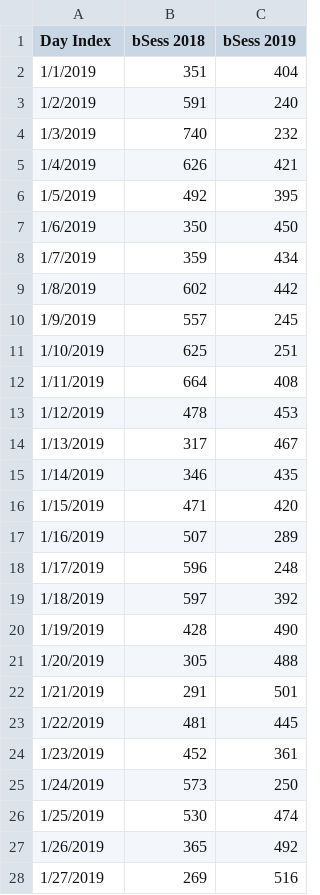
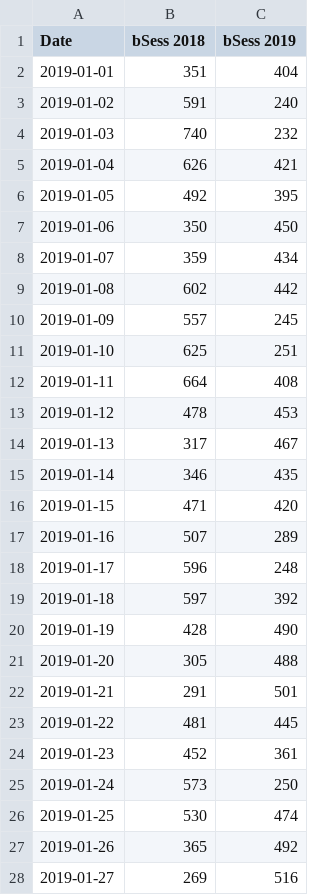
Before and after one commit to als429/blah-blah, a CSV file: bSess.csv, drawn as a sheet; only a part is shown; the diff covers the shown part only.

Commit message:
updating dates

```diff
--- a/bSess.csv
+++ b/bSess.csv
@@ -1,28 +1,28 @@
-Day Index,bSess 2018,bSess 2019
-1/1/2019,351,404
-1/2/2019,591,240
-1/3/2019,740,232
-1/4/2019,626,421
-1/5/2019,492,395
-1/6/2019,350,450
-1/7/2019,359,434
-1/8/2019,602,442
-1/9/2019,557,245
-1/10/2019,625,251
-1/11/2019,664,408
-1/12/2019,478,453
-1/13/2019,317,467
-1/14/2019,346,435
-1/15/2019,471,420
-1/16/2019,507,289
-1/17/2019,596,248
-1/18/2019,597,392
-1/19/2019,428,490
-1/20/2019,305,488
-1/21/2019,291,501
-1/22/2019,481,445
-1/23/2019,452,361
-1/24/2019,573,250
-1/25/2019,530,474
-1/26/2019,365,492
-1/27/2019,269,516
+Date,bSess 2018,bSess 2019
+2019-01-01,351,404
+2019-01-02,591,240
+2019-01-03,740,232
+2019-01-04,626,421
+2019-01-05,492,395
+2019-01-06,350,450
+2019-01-07,359,434
+2019-01-08,602,442
+2019-01-09,557,245
+2019-01-10,625,251
+2019-01-11,664,408
+2019-01-12,478,453
+2019-01-13,317,467
+2019-01-14,346,435
+2019-01-15,471,420
+2019-01-16,507,289
+2019-01-17,596,248
+2019-01-18,597,392
+2019-01-19,428,490
+2019-01-20,305,488
+2019-01-21,291,501
+2019-01-22,481,445
+2019-01-23,452,361
+2019-01-24,573,250
+2019-01-25,530,474
+2019-01-26,365,492
+2019-01-27,269,516
```
Also changed, not shown: 93 edited cells elsewhere in this file.
